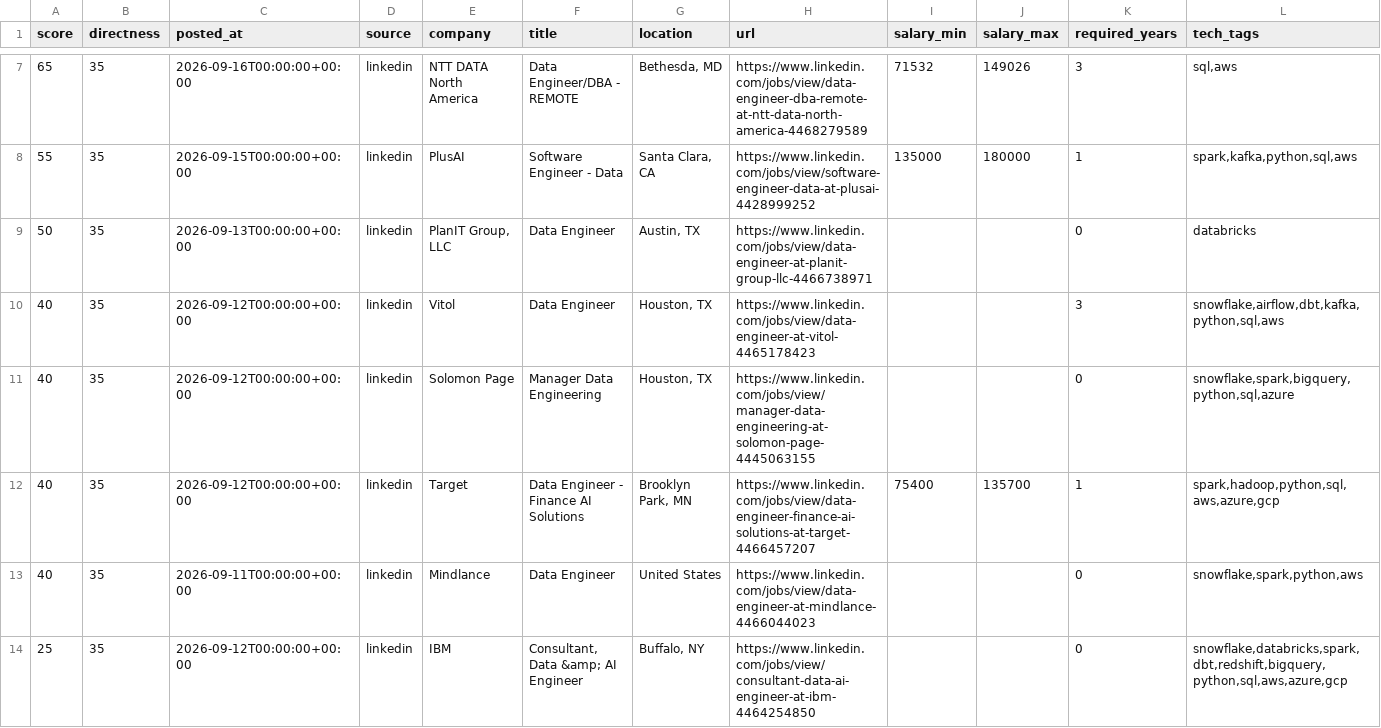
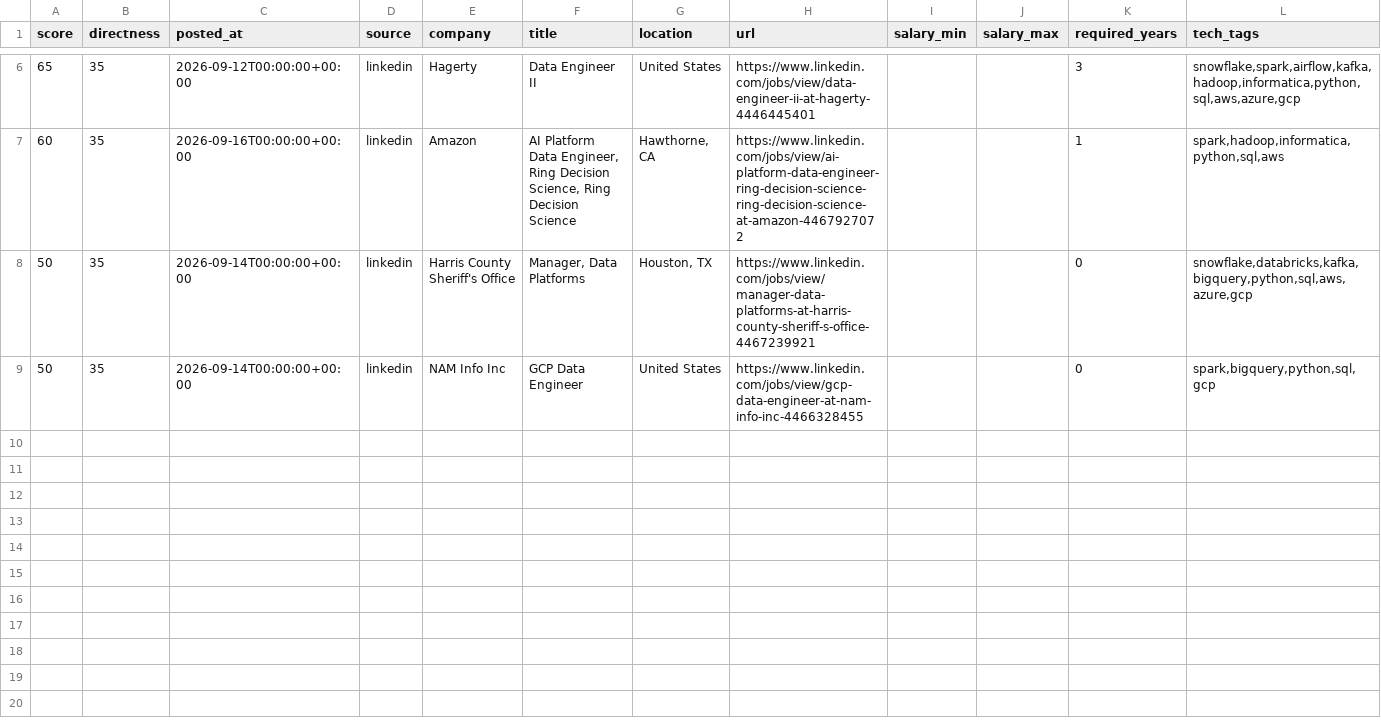
Before and after one commit to ryrk1020/Job-hunting, a CSV file: output/jobs.csv, drawn as a sheet; only a part is shown, gaps mark what is left out; removed rows and columns are numbered as before the commit, all else as after; rows hold the shown columns only; the diff covers the shown part only; the diff names each change by its address in the sheet, - before the commit and + after, or states it on an @@ line.

```diff
--- a/output/jobs.csv
+++ b/output/jobs.csv
-C6 (posted_at): 2026-09-16T00:00:00+00:00
+C6 (posted_at): 2026-09-12T00:00:00+00:00
-E6 (company): NTT DATA North America
+E6 (company): Hagerty
-F6 (title): Data Engineer/DBA - REMOTE
+F6 (title): Data Engineer II
-G6 (location): Bethesda, MD
+G6 (location): United States
-H6 (url): https://www.linkedin.com/jobs/view/data-engineer-dba-remote-at-ntt-data-north-america-4468279589
+H6 (url): https://www.linkedin.com/jobs/view/data-engineer-ii-at-hagerty-4446445401
-I6 (salary_min): 71532
+I6 (salary_min): (empty)
-J6 (salary_max): 149026
+J6 (salary_max): (empty)
-L6 (tech_tags): sql,aws
+L6 (tech_tags): snowflake,spark,airflow,kafka,hadoop,informatica,python,sql,aws,azure,gcp
-row 8: 55 | 35 | 2026-09-15T00:00:00+00:00 | linkedin | PlusAI | Software Engineer - Data | Santa Clara, CA | https://www.linkedin.com/jobs/view/software-engineer-data-at-plusai-4428999252 | 135000 | 180000 | 1 | spark,kafka,python,sql,aws
+row 7: 60 | 35 | 2026-09-16T00:00:00+00:00 | linkedin | Amazon | AI Platform Data Engineer, Ring Decision Science, Ring Decision Science | Hawthorne, CA | https://www.linkedin.com/jobs/view/ai-platform-data-engineer-ring-decision-science-ring-decision-science-at-amazon-4467927072 |  |  | 1 | spark,hadoop,informatica,python,sql,aws
-C8 (posted_at): 2026-09-13T00:00:00+00:00
+C8 (posted_at): 2026-09-14T00:00:00+00:00
-E8 (company): PlanIT Group, LLC
+E8 (company): Harris County Sheriff's Office
-F8 (title): Data Engineer
+F8 (title): Manager, Data Platforms
-G8 (location): Austin, TX
+G8 (location): Houston, TX
-H8 (url): https://www.linkedin.com/jobs/view/data-engineer-at-planit-group-llc-4466738971
+H8 (url): https://www.linkedin.com/jobs/view/manager-data-platforms-at-harris-county-sheriff-s-office-4467239921
-L8 (tech_tags): databricks
+L8 (tech_tags): snowflake,databricks,kafka,bigquery,python,sql,aws,azure,gcp
-row 10: 40 | 35 | 2026-09-12T00:00:00+00:00 | linkedin | Vitol | Data Engineer | Houston, TX | https://www.linkedin.com/jobs/view/data-engineer-at-vitol-4465178423 |  |  | 3 | snowflake,airflow,dbt,kafka,python,sql,aws
-row 11: 40 | 35 | 2026-09-12T00:00:00+00:00 | linkedin | Solomon Page | Manager Data Engineering | Houston, TX | https://www.linkedin.com/jobs/view/manager-data-engineering-at-solomon-page-4445063155 |  |  | 0 | snowflake,spark,bigquery,python,sql,azure
-row 12: 40 | 35 | 2026-09-12T00:00:00+00:00 | linkedin | Target | Data Engineer - Finance AI Solutions | Brooklyn Park, MN | https://www.linkedin.com/jobs/view/data-engineer-finance-ai-solutions-at-target-4466457207 | 75400 | 135700 | 1 | spark,hadoop,python,sql,aws,azure,gcp
-A9 (score): 40
+A9 (score): 50
-C9 (posted_at): 2026-09-11T00:00:00+00:00
+C9 (posted_at): 2026-09-14T00:00:00+00:00
-E9 (company): Mindlance
+E9 (company): NAM Info Inc
-F9 (title): Data Engineer
+F9 (title): GCP Data Engineer
-H9 (url): https://www.linkedin.com/jobs/view/data-engineer-at-mindlance-4466044023
+H9 (url): https://www.linkedin.com/jobs/view/gcp-data-engineer-at-nam-info-inc-4466328455
-L9 (tech_tags): snowflake,spark,python,aws
+L9 (tech_tags): spark,bigquery,python,sql,gcp
-row 14: 25 | 35 | 2026-09-12T00:00:00+00:00 | linkedin | IBM | Consultant, Data &amp; AI Engineer | Buffalo, NY | https://www.linkedin.com/jobs/view/consultant-data-ai-engineer-at-ibm-4464254850 |  |  | 0 | snowflake,databricks,spark,dbt,redshift,bigquery,python,sql,aws,azure,gcp
```
Also changed, not shown: 1 removed row and 30 edited cells elsewhere in this file, 4 other files.
